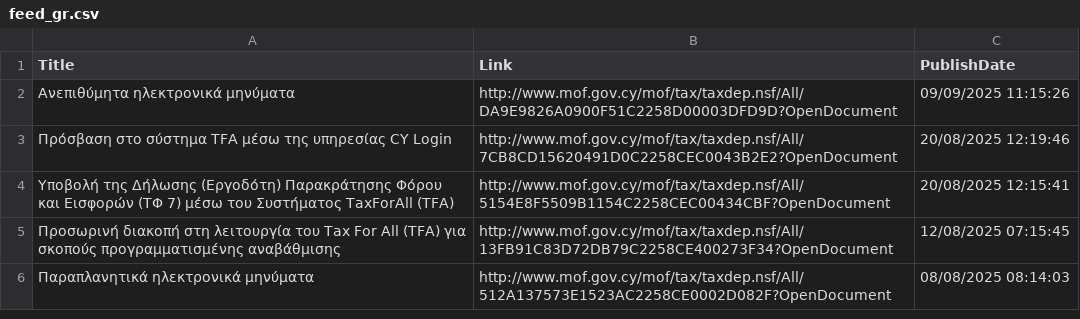
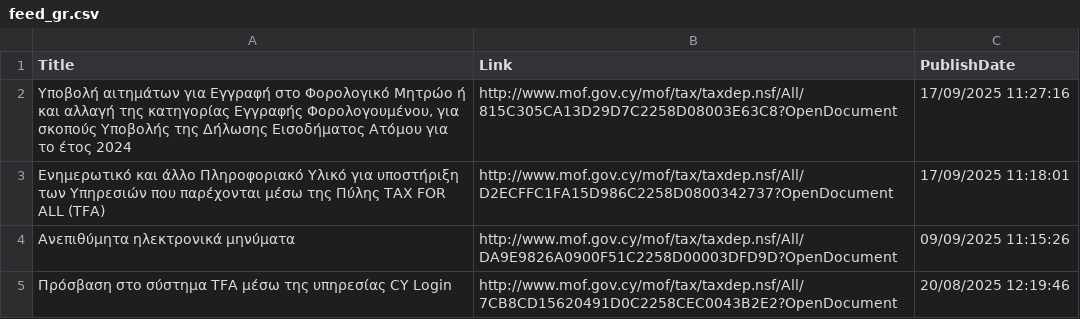
Before and after one commit to kapiosk/MoFTaxRSS, a CSV file: Data/feed_gr.csv, drawn as a sheet; only a part is shown; the shorter side is filled out with more unchanged rows.

Commit message:
Automated commit

```diff
--- a/Data/feed_gr.csv
+++ b/Data/feed_gr.csv
@@ -1,2 +1,4 @@
 Title,Link,PublishDate
+"Υποβολή αιτημάτων για Εγγραφή στο Φορολογικό Μητρώο ή και αλλαγή της κατηγορίας Εγγραφής Φορολογουμένου, για σκοπούς Υποβολής της Δήλωσης Εισοδήματος Ατόμου για το έτος 2024 ",http://www.mof.gov.cy/mof/tax/taxdep.nsf/All/815C305CA13D29D7C2258D08003E63C8?OpenDocument,17/09/2025 11:27:16
+"Ενημερωτικό και άλλο Πληροφοριακό Υλικό για υποστήριξη των Υπηρεσιών που παρέχονται μέσω της Πύλης TAX FOR ALL (TFA) ",http://www.mof.gov.cy/mof/tax/taxdep.nsf/All/D2ECFFC1FA15D986C2258D0800342737?OpenDocument,17/09/2025 11:18:01
 "Ανεπιθύμητα ηλεκτρονικά μηνύματα ",http://www.mof.gov.cy/mof/tax/taxdep.nsf/All/DA9E9826A0900F51C2258D00003DFD9D?OpenDocument,09/09/2025 11:15:26
```
